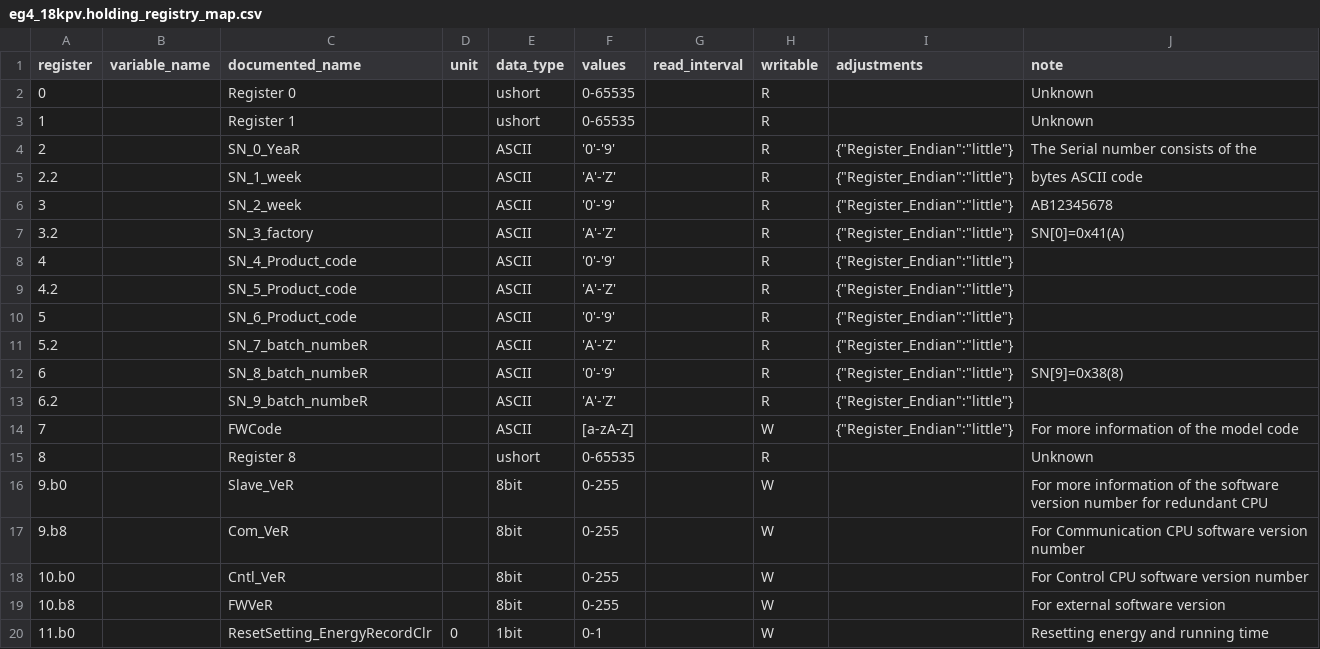
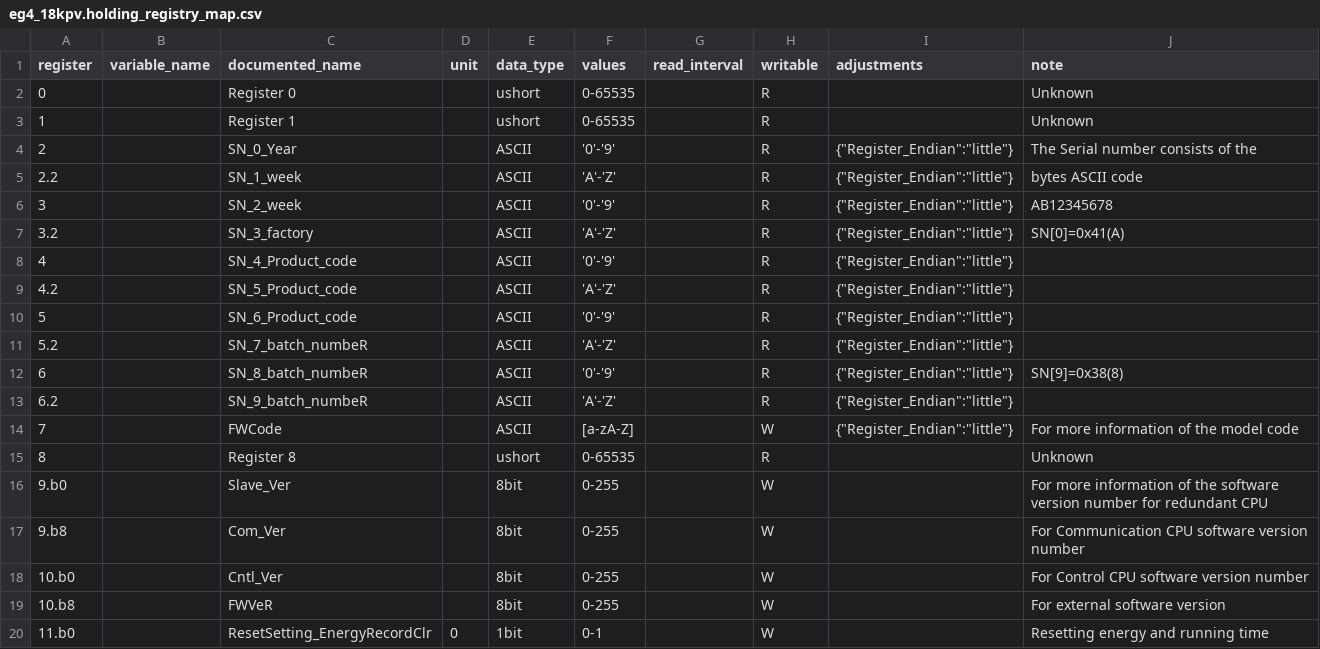
Before and after one commit to BuxtonCalvin/MultiProtocolGateway, a CSV file: protocols/eg4/eg4_18kpv.holding_registry_map.csv, drawn as a sheet; only a part is shown.

```diff
--- a/protocols/eg4/eg4_18kpv.holding_registry_map.csv
+++ b/protocols/eg4/eg4_18kpv.holding_registry_map.csv
@@ -3,3 +3,3 @@ register,variable_name,documented_name,unit,data_type,values,read_interval,writa
 1,,Register 1,,ushort,0-65535,,R,,Unknown
-2,,SN_0_YeaR,,ASCII,'0'-'9',,R,"{""Register_Endian"":""little""}",The Serial number consists of the
+2,,SN_0_Year,,ASCII,'0'-'9',,R,"{""Register_Endian"":""little""}",The Serial number consists of the
 2.2,,SN_1_week,,ASCII,'A'-'Z',,R,"{""Register_Endian"":""little""}",bytes ASCII code
@@ -15,5 +15,5 @@ register,variable_name,documented_name,unit,data_type,values,read_interval,writa
 8,,Register 8,,ushort,0-65535,,R,,Unknown
-9.b0,,Slave_VeR,,8bit,0-255,,W,,For more information of the software version number for redundant CPU
-9.b8,,Com_VeR,,8bit,0-255,,W,,For Communication CPU software version number
-10.b0,,Cntl_VeR,,8bit,0-255,,W,,For Control CPU software version number
+9.b0,,Slave_Ver,,8bit,0-255,,W,,For more information of the software version number for redundant CPU
+9.b8,,Com_Ver,,8bit,0-255,,W,,For Communication CPU software version number
+10.b0,,Cntl_Ver,,8bit,0-255,,W,,For Control CPU software version number
 10.b8,,FWVeR,,8bit,0-255,,W,,For external software version
```
Also changed, not shown: 6 other files.
